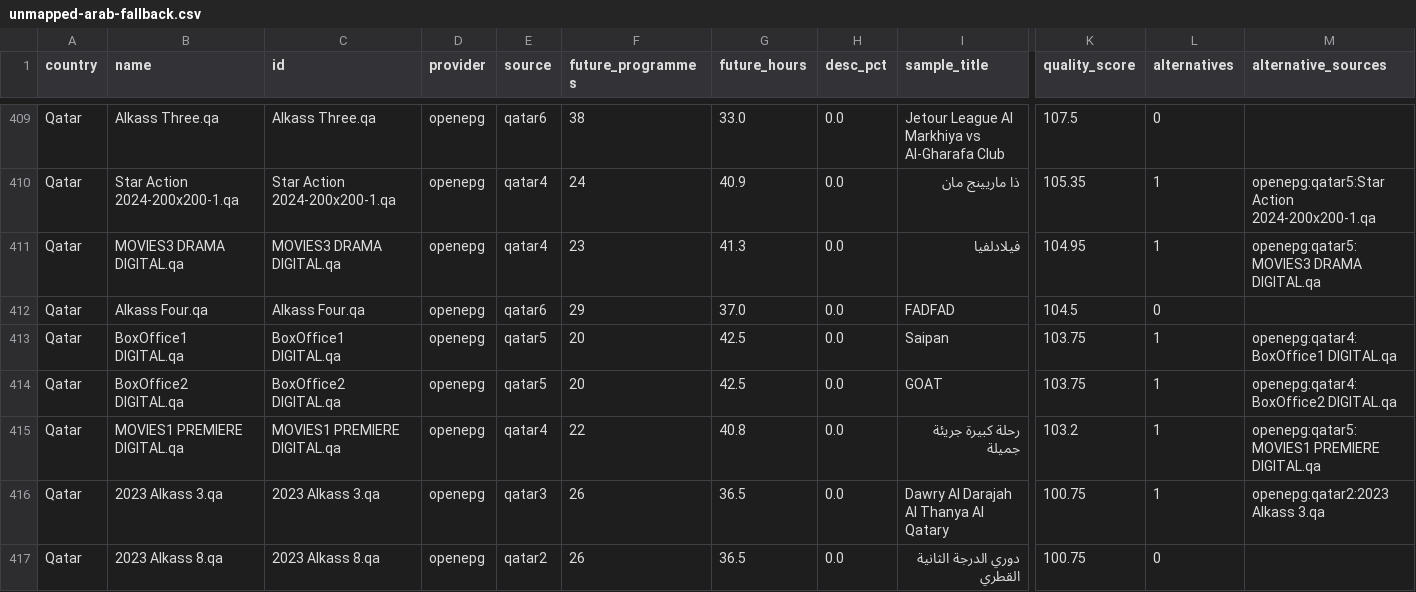
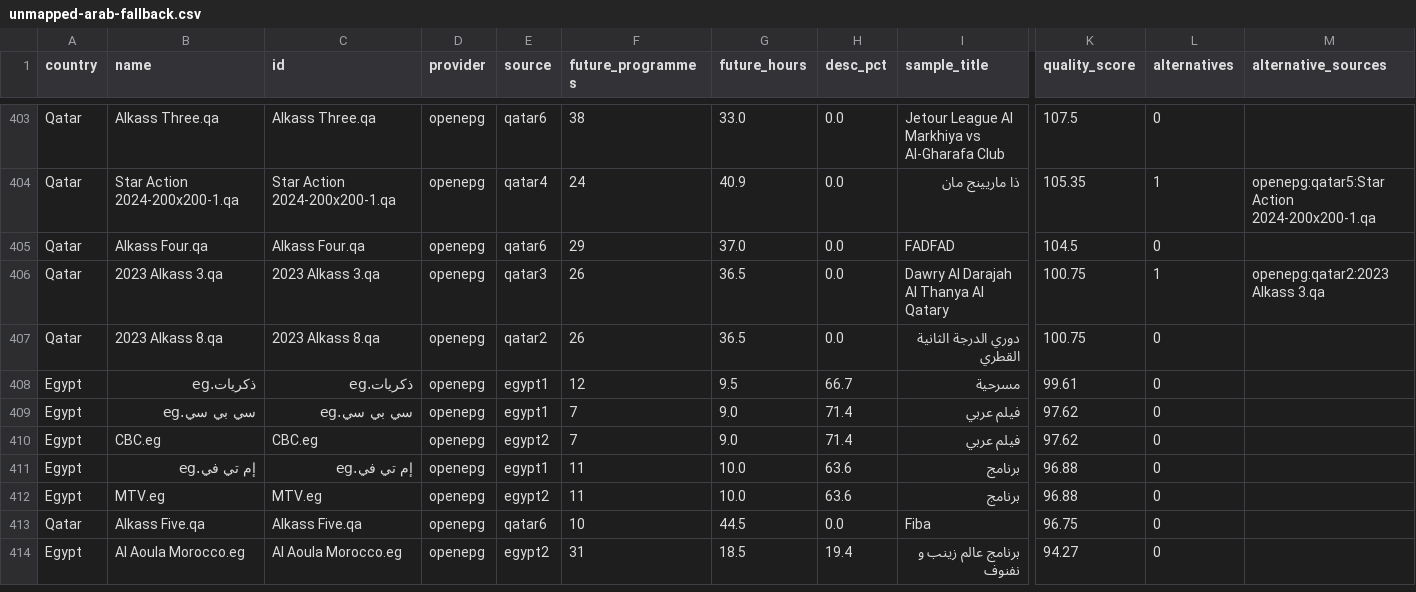
Before and after one commit to wacayoub/EPG-Scrapers, a CSV file: reports/unmapped-arab-fallback.csv, drawn as a sheet; only a part is shown, gaps mark what is left out; the shorter side is filled out with more unchanged rows; rows hold the shown columns only; the diff covers the shown part only; the diff names each change by its address in the sheet, - before the commit and + after, or states it on an @@ line.

```diff
--- a/reports/unmapped-arab-fallback.csv
+++ b/reports/unmapped-arab-fallback.csv
-row 411: Qatar | MOVIES3 DRAMA DIGITAL.qa | MOVIES3 DRAMA DIGITAL.qa | openepg | qatar4 | 23 | 41.3 | 0.0 | فيلادلفيا | 104.95 | 1 | openepg:qatar5:MOVIES3 DRAMA DIGITAL.qa
-row 413: Qatar | BoxOffice1 DIGITAL.qa | BoxOffice1 DIGITAL.qa | openepg | qatar5 | 20 | 42.5 | 0.0 | Saipan | 103.75 | 1 | openepg:qatar4:BoxOffice1 DIGITAL.qa
-row 414: Qatar | BoxOffice2 DIGITAL.qa | BoxOffice2 DIGITAL.qa | openepg | qatar5 | 20 | 42.5 | 0.0 | GOAT | 103.75 | 1 | openepg:qatar4:BoxOffice2 DIGITAL.qa
-row 415: Qatar | MOVIES1 PREMIERE DIGITAL.qa | MOVIES1 PREMIERE DIGITAL.qa | openepg | qatar4 | 22 | 40.8 | 0.0 | رحلة كبيرة جريئة جميلة | 103.2 | 1 | openepg:qatar5:MOVIES1 PREMIERE DIGITAL.qa
```
Also changed, not shown: 8 removed rows elsewhere in this file, 2 other files.
